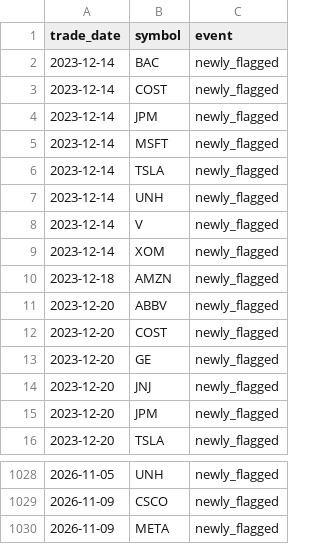
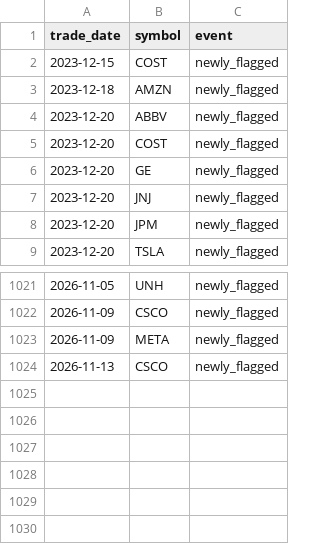
Before and after one commit to aliL2000/portfolio-risk-analytics, a CSV file: anomaly_history.csv, drawn as a sheet; only a part is shown, gaps mark what is left out.

```diff
--- a/anomaly_history.csv
+++ b/anomaly_history.csv
@@ -1,10 +1,3 @@
 trade_date,symbol,event
-2023-12-14,BAC,newly_flagged
-2023-12-14,COST,newly_flagged
-2023-12-14,JPM,newly_flagged
-2023-12-14,MSFT,newly_flagged
-2023-12-14,TSLA,newly_flagged
-2023-12-14,UNH,newly_flagged
-2023-12-14,V,newly_flagged
-2023-12-14,XOM,newly_flagged
+2023-12-15,COST,newly_flagged
 2023-12-18,AMZN,newly_flagged
@@ -1030 +1023,2 @@ trade_date,symbol,event
 2026-11-09,META,newly_flagged
+2026-11-13,CSCO,newly_flagged
```
Also changed, not shown: data_summary.csv, var_backtest.csv, 6 other files.
